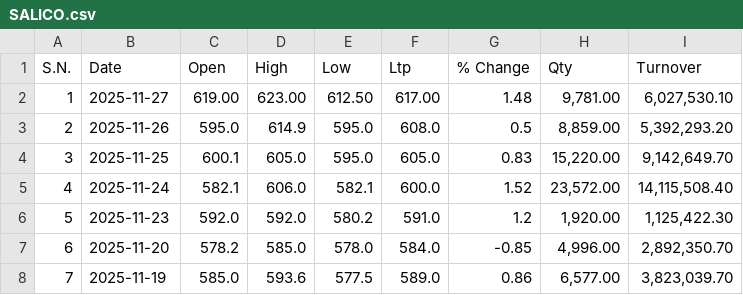
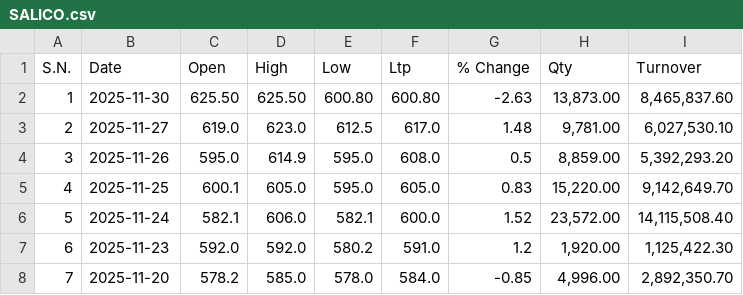
Before and after one commit to Sudipsudip5250/NEPSE_test, a CSV file: Nepse_Data/Non-Life_Insurance/SALICO.csv, drawn as a sheet; only a part is shown; the shorter side is filled out with more unchanged rows; addresses are those after the commit; the diff names each change by its address in the sheet, - before the commit and + after, or states it on an @@ line.

Commit message:
Updated SALICO data up to 2025-11-30

```diff
--- a/Nepse_Data/Non-Life_Insurance/SALICO.csv
+++ b/Nepse_Data/Non-Life_Insurance/SALICO.csv
+row 2: 1 | 2025-11-30 | 625.50 | 625.50 | 600.80 | 600.80 | -2.63 | 13,873.00 | 8,465,837.60
@@ column A (S.N.) renumbered from row 3 down @@
-C3 (Open): 619.00
+C3 (Open): 619.0
-D3 (High): 623.00
+D3 (High): 623.0
-E3 (Low): 612.50
+E3 (Low): 612.5
-F3 (Ltp): 617.00
+F3 (Ltp): 617.0
```
